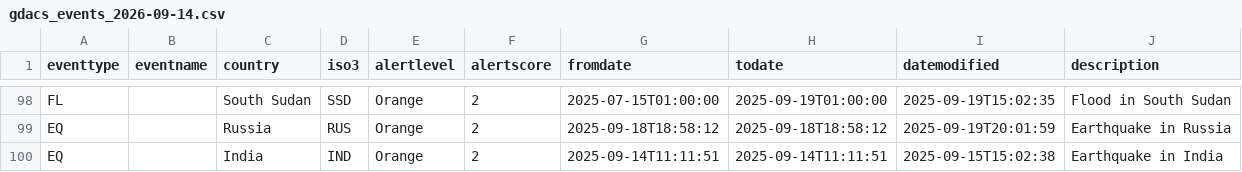
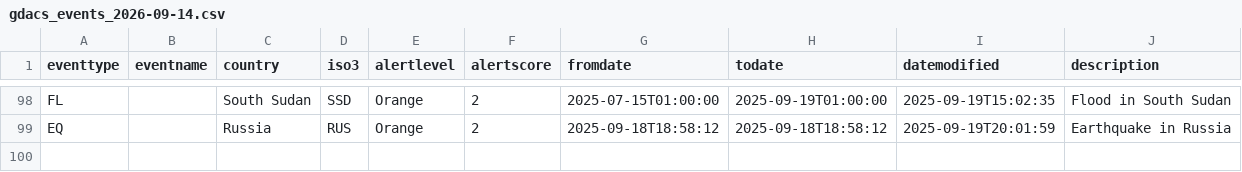
Before and after one commit to RoelofBlommaert/Crisis-app, a CSV file: Data/Reliefweb and GDACS/gdacs_events_2026-09-14.csv, drawn as a sheet; only a part is shown, gaps mark what is left out; the diff covers the shown part only; the diff names each change by its address in the sheet, - before the commit and + after, or states it on an @@ line.

```diff
--- a/Data/Reliefweb and GDACS/gdacs_events_2026-09-14.csv
+++ b/Data/Reliefweb and GDACS/gdacs_events_2026-09-14.csv
-row 100: EQ |  | India | IND | Orange | 2 | 2025-09-14T11:11:51 | 2025-09-14T11:11:51 | 2025-09-15T15:02:38 | Earthquake in India
```
Also changed, not shown: 24 edited cells elsewhere in this file, Data/Reliefweb and GDACS/gdacs_events_matched_2026-09-14.csv, 14 other files.
